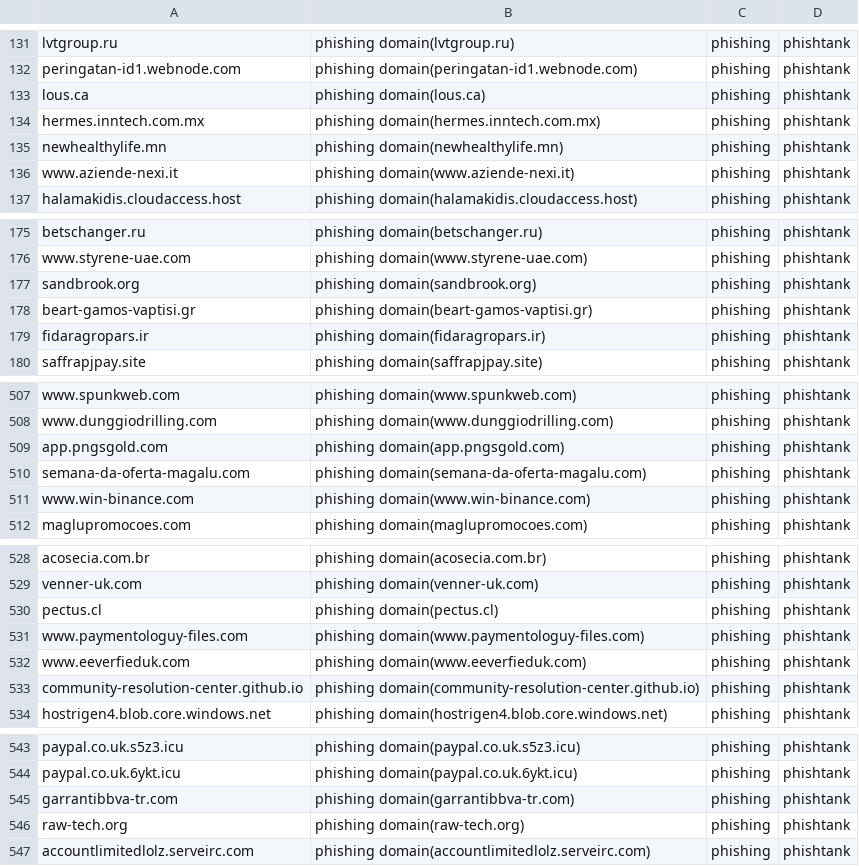
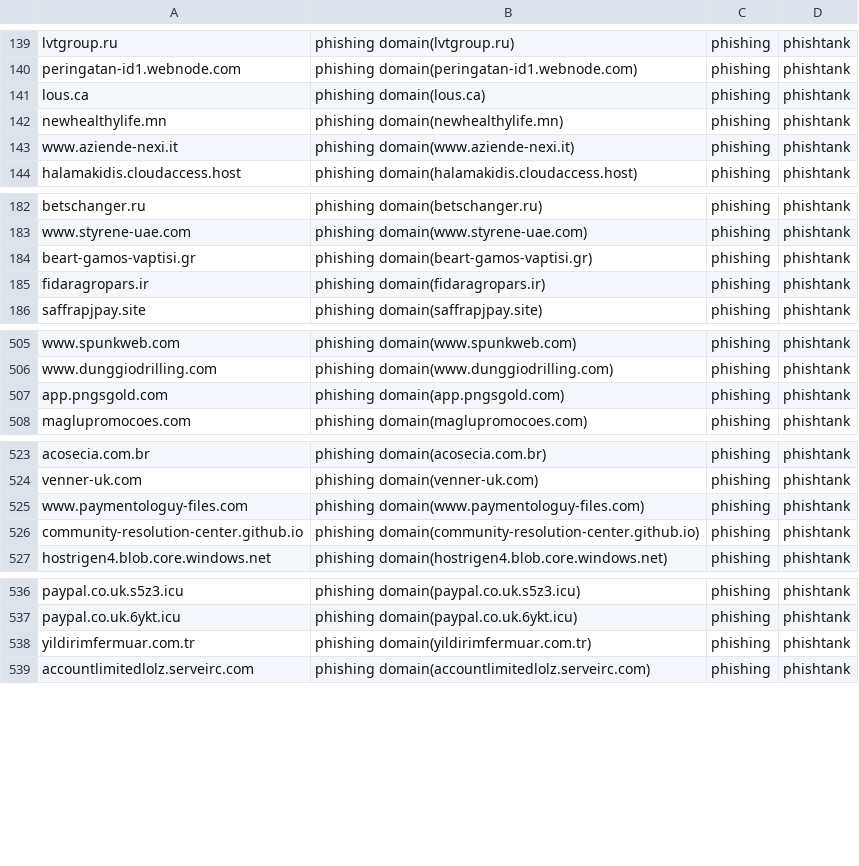
Before and after one commit to sinjukukawataro/20180511, a CSV file: phishing-domains.csv, drawn as a sheet; only a part is shown, gaps mark what is left out; the diff covers the shown part only.

```diff
--- a/phishing-domains.csv
+++ b/phishing-domains.csv
@@ -133,3 +141,2 @@ peringatan-id1.webnode.com,phishing domain(peringatan-id1.webnode.com),phishing,
 lous.ca,phishing domain(lous.ca),phishing,phishtank
-hermes.inntech.com.mx,phishing domain(hermes.inntech.com.mx),phishing,phishtank
 newhealthylife.mn,phishing domain(newhealthylife.mn),phishing,phishtank
@@ -176,3 +183,2 @@ betschanger.ru,phishing domain(betschanger.ru),phishing,phishtank
 www.styrene-uae.com,phishing domain(www.styrene-uae.com),phishing,phishtank
-sandbrook.org,phishing domain(sandbrook.org),phishing,phishtank
 beart-gamos-vaptisi.gr,phishing domain(beart-gamos-vaptisi.gr),phishing,phishtank
@@ -509,4 +507,2 @@ www.dunggiodrilling.com,phishing domain(www.dunggiodrilling.com),phishing,phisht
 app.pngsgold.com,phishing domain(app.pngsgold.com),phishing,phishtank
-semana-da-oferta-magalu.com,phishing domain(semana-da-oferta-magalu.com),phishing,phishtank
-www.win-binance.com,phishing domain(www.win-binance.com),phishing,phishtank
 maglupromocoes.com,phishing domain(maglupromocoes.com),phishing,phishtank
@@ -529,5 +524,3 @@ acosecia.com.br,phishing domain(acosecia.com.br),phishing,phishtank
 venner-uk.com,phishing domain(venner-uk.com),phishing,phishtank
-pectus.cl,phishing domain(pectus.cl),phishing,phishtank
 www.paymentologuy-files.com,phishing domain(www.paymentologuy-files.com),phishing,phishtank
-www.eeverfieduk.com,phishing domain(www.eeverfieduk.com),phishing,phishtank
 community-resolution-center.github.io,phishing domain(community-resolution-center.github.io),phishing,phishtank
@@ -544,4 +537,3 @@ paypal.co.uk.s5z3.icu,phishing domain(paypal.co.uk.s5z3.icu),phishing,phishtank
 paypal.co.uk.6ykt.icu,phishing domain(paypal.co.uk.6ykt.icu),phishing,phishtank
-garrantibbva-tr.com,phishing domain(garrantibbva-tr.com),phishing,phishtank
-raw-tech.org,phishing domain(raw-tech.org),phishing,phishtank
+yildirimfermuar.com.tr,phishing domain(yildirimfermuar.com.tr),phishing,phishtank
 accountlimitedlolz.serveirc.com,phishing domain(accountlimitedlolz.serveirc.com),phishing,phishtank
```
Also changed, not shown: 6 added rows, 14 removed rows and 5 moved rows elsewhere in this file.
